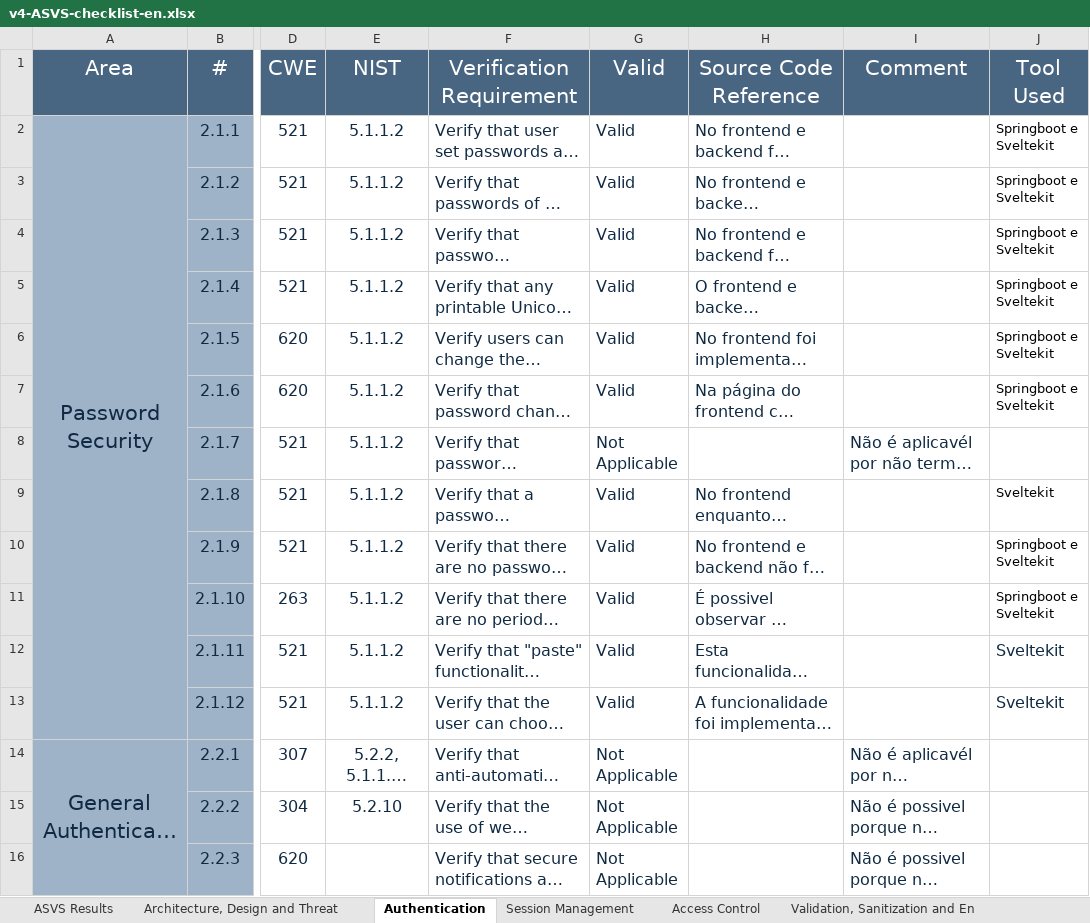
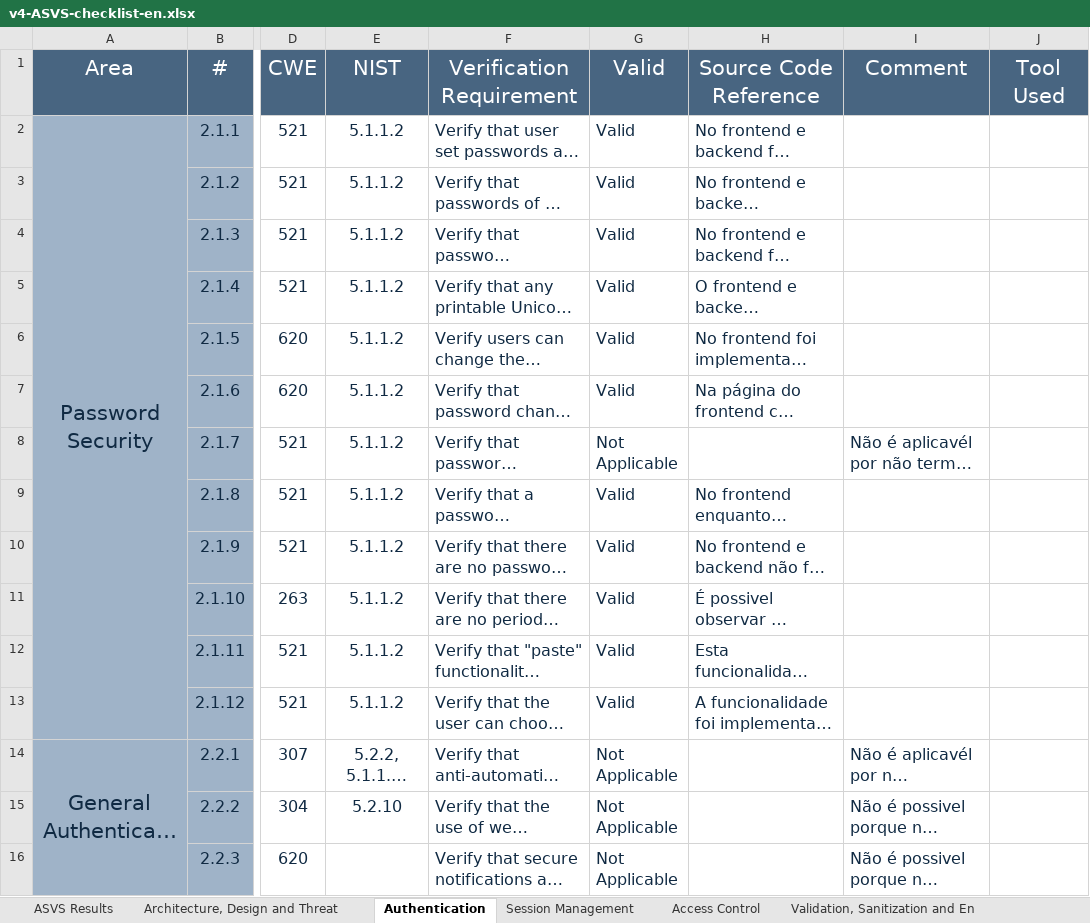
Before and after one commit to MiguelFerreira18/desofs2024_m1b_2, an Excel workbook: Deliverables/v4-ASVS-checklist-en.xlsx, sheet Authentication, drawn as a sheet; only a part is shown, gaps mark what is left out; long unchanged cells end in …; values as stored, in another font and other column widths than the file's, no borders; the diff covers the shown part only; the diff names each change by its address in the sheet, - before the commit and + after, or states it on an @@ line.

```diff
--- a/Deliverables/v4-ASVS-checklist-en.xlsx (sheet Authentication)
+++ b/Deliverables/v4-ASVS-checklist-en.xlsx (sheet Authentication)
-J2:J7 (Tool Used): Springboot e Sveltekit
+J2:J7 (Tool Used): (empty)
-J9 (Tool Used): Sveltekit
+J9 (Tool Used): (empty)
-J10:J11 (Tool Used): Springboot e Sveltekit
+J10:J11 (Tool Used): (empty)
-J12:J13 (Tool Used): Sveltekit
+J12:J13 (Tool Used): (empty)
```
Also changed, not shown: 17 edited cells elsewhere in this sheet, sheet Validation, Sanitization and En, sheet ASVS Results, sheet Error Handling and Logging, sheet Session Management, sheet Data Protection, sheet Stored Cryptography, 7 more sheets, other sheet tabs, charts or pictures.
